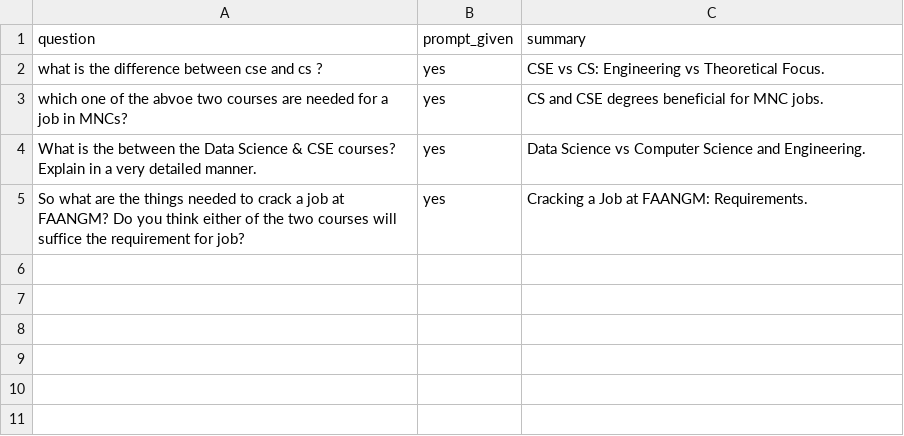
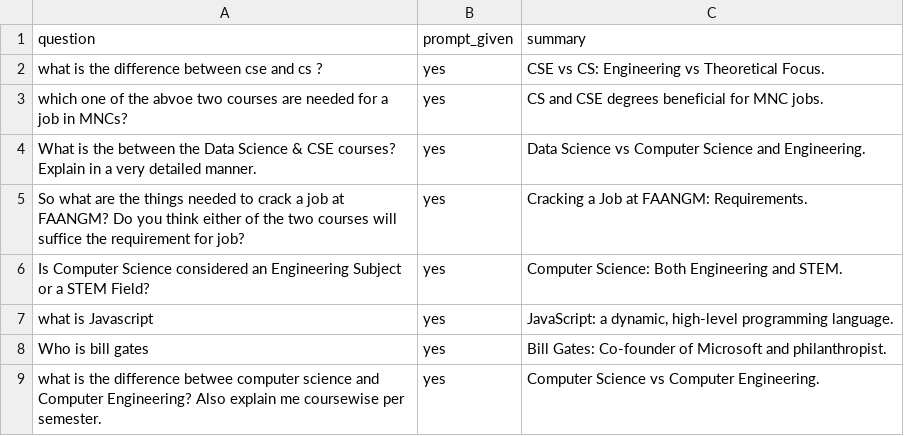
Before and after one commit to Euphoric-Coder/AI-VOICE-CHAT-BOT-ASSISTANT, a CSV file: conversation_summary.csv, drawn as a sheet; the diff names each change by its address in the sheet, - before the commit and + after, or states it on an @@ line.

```diff
--- a/conversation_summary.csv
+++ b/conversation_summary.csv
+row 6: Is Computer Science considered an Engineering Subject or a STEM Field? | yes | Computer Science: Both Engineering and STEM.
+row 7: what is Javascript | yes | JavaScript: a dynamic, high-level programming language.
+row 8: Who is bill gates | yes | Bill Gates: Co-founder of Microsoft and philanthropist.
+row 9: what is the difference betwee computer science and Computer Engineering? Also explain me coursewise per semester. | yes | Computer Science vs Computer Engineering.
```
Also changed, not shown: 3 other files.
